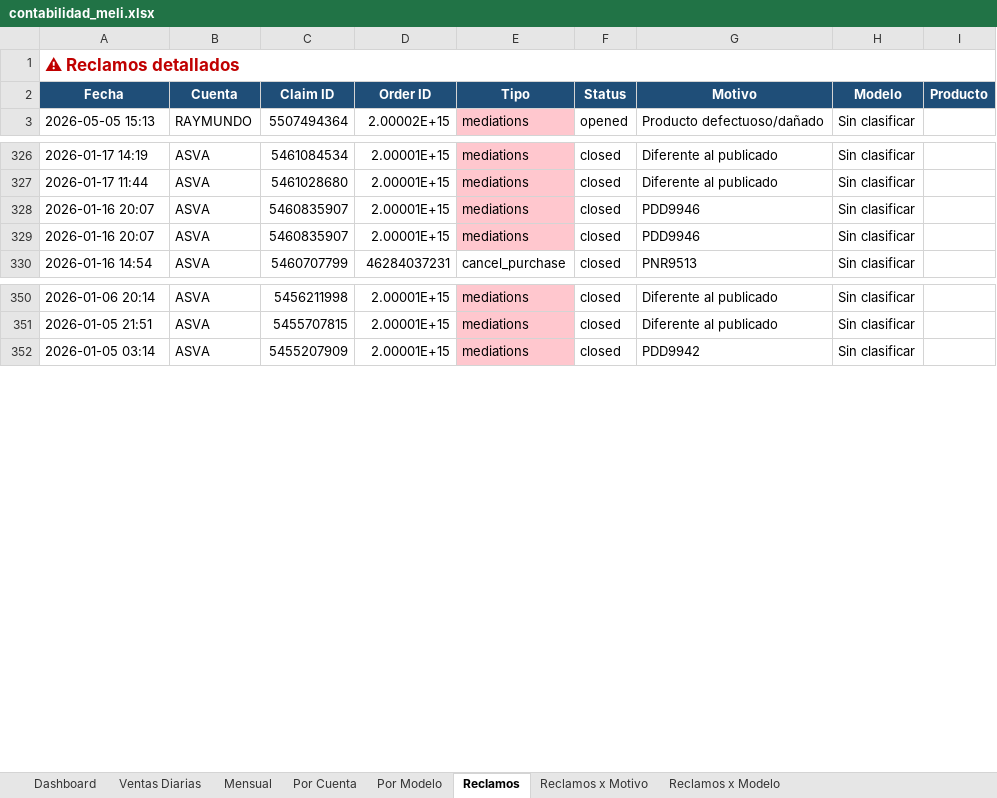
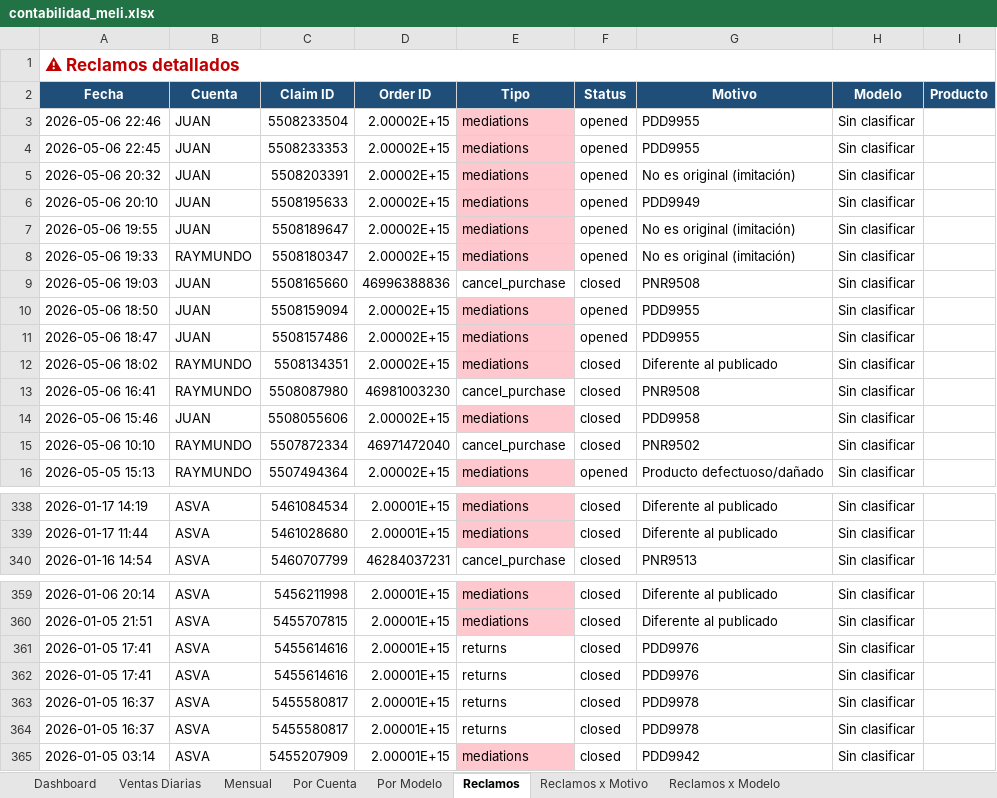
Before and after one commit to kxmwnzbzhn-spec/meli-autoresponder, an Excel workbook: contabilidad_meli.xlsx, sheet Reclamos, drawn as a sheet; only a part is shown, gaps mark what is left out; values as stored, in another font and other column widths than the file's, no borders; removed rows and columns are numbered as before the commit, all else as after; the diff covers the shown part only; the diff names each change by its address in the sheet, - before the commit and + after, or states it on an @@ line.

Commit message:
accounting cierre 2026-05-06

```diff
--- a/contabilidad_meli.xlsx (sheet Reclamos)
+++ b/contabilidad_meli.xlsx (sheet Reclamos)
+row 3: 2026-05-06 22:46 | JUAN | 5508233504 | 2.00002E+15 | mediations | opened | PDD9955 | Sin clasificar
+row 4: 2026-05-06 22:45 | JUAN | 5508233353 | 2.00002E+15 | mediations | opened | PDD9955 | Sin clasificar
+row 5: 2026-05-06 20:32 | JUAN | 5508203391 | 2.00002E+15 | mediations | opened | No es original (imitación) | Sin clasificar
+row 6: 2026-05-06 20:10 | JUAN | 5508195633 | 2.00002E+15 | mediations | opened | PDD9949 | Sin clasificar
+row 7: 2026-05-06 19:55 | JUAN | 5508189647 | 2.00002E+15 | mediations | opened | No es original (imitación) | Sin clasificar
+row 8: 2026-05-06 19:33 | RAYMUNDO | 5508180347 | 2.00002E+15 | mediations | opened | No es original (imitación) | Sin clasificar
+row 9: 2026-05-06 19:03 | JUAN | 5508165660 | 46996388836 | cancel_purchase | closed | PNR9508 | Sin clasificar
+row 10: 2026-05-06 18:50 | JUAN | 5508159094 | 2.00002E+15 | mediations | opened | PDD9955 | Sin clasificar
+row 11: 2026-05-06 18:47 | JUAN | 5508157486 | 2.00002E+15 | mediations | opened | PDD9955 | Sin clasificar
+row 12: 2026-05-06 18:02 | RAYMUNDO | 5508134351 | 2.00002E+15 | mediations | closed | Diferente al publicado | Sin clasificar
+row 13: 2026-05-06 16:41 | RAYMUNDO | 5508087980 | 46981003230 | cancel_purchase | closed | PNR9508 | Sin clasificar
+row 14: 2026-05-06 15:46 | JUAN | 5508055606 | 2.00002E+15 | mediations | closed | PDD9958 | Sin clasificar
+row 15: 2026-05-06 10:10 | RAYMUNDO | 5507872334 | 46971472040 | cancel_purchase | closed | PNR9502 | Sin clasificar
-row 328: 2026-01-16 20:07 | ASVA | 5460835907 | 2.00001E+15 | mediations | closed | PDD9946 | Sin clasificar
-row 329: 2026-01-16 20:07 | ASVA | 5460835907 | 2.00001E+15 | mediations | closed | PDD9946 | Sin clasificar
+row 361: 2026-01-05 17:41 | ASVA | 5455614616 | 2.00001E+15 | returns | closed | PDD9976 | Sin clasificar
+row 362: 2026-01-05 17:41 | ASVA | 5455614616 | 2.00001E+15 | returns | closed | PDD9976 | Sin clasificar
+row 363: 2026-01-05 16:37 | ASVA | 5455580817 | 2.00001E+15 | returns | closed | PDD9978 | Sin clasificar
+row 364: 2026-01-05 16:37 | ASVA | 5455580817 | 2.00001E+15 | returns | closed | PDD9978 | Sin clasificar
```
Also changed, not shown: 8 added rows, 10 removed rows and 16 edited cells elsewhere in this sheet, sheet Ventas Diarias, sheet Dashboard, sheet Por Modelo, sheet Por Cuenta, sheet Reclamos x Motivo, sheet Mensual, 1 more sheet.
